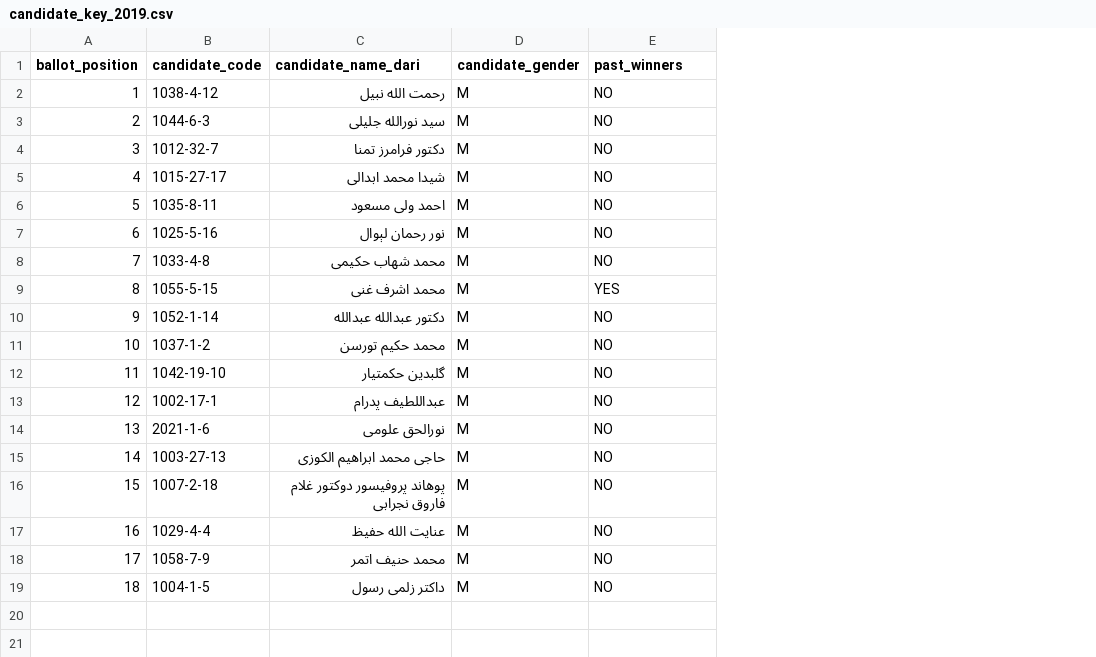
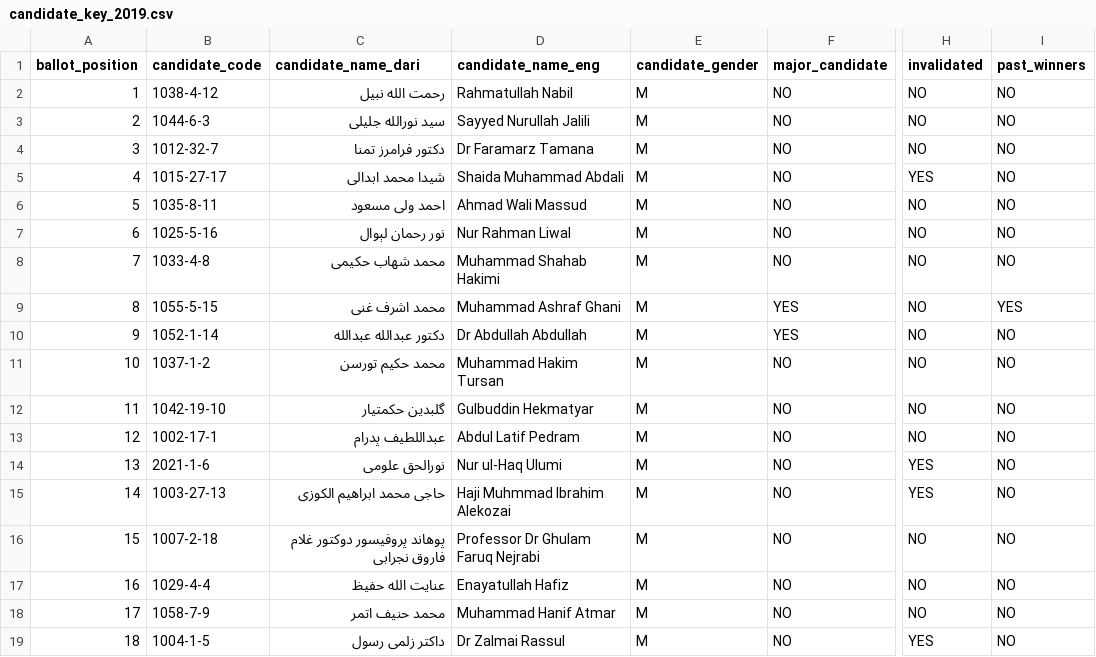
Before and after one commit to colincookman/afghanistan_presidential_election_2019, a CSV file: keyfiles/candidate_key_2019.csv, drawn as a sheet; only a part is shown, gaps mark what is left out; addresses are those after the commit; the diff names each change by its address in the sheet, - before the commit and + after, or states it on an @@ line.

Commit message:
Add IEC audit target list, update candidate key

```diff
--- a/keyfiles/candidate_key_2019.csv
+++ b/keyfiles/candidate_key_2019.csv
+column D (candidate_name_eng), rows 2-19: Rahmatullah Nabil | Sayyed Nurullah Jalili | Dr Faramarz Tamana | Shaida Muhammad Abdali | Ahmad Wali Massud | Nur Rahman Liwal | Muhammad Shahab Hakimi | Muhammad Ashraf Ghani | Dr Abdullah Abdullah | Muhammad Hakim Tursan | Gulbuddin Hekmatyar | Abdul Latif Pedram | Nur ul-Haq Ulumi | Haji Muhmmad Ibrahim Alekozai | Professor Dr Ghulam Faruq Nejrabi | Enayatullah Hafiz | Muhammad Hanif Atmar | Dr Zalmai Rassul
+column H (invalidated), rows 2-19: NO | NO | NO | YES | NO | NO | NO | NO | NO | NO | NO | NO | YES | YES | NO | NO | NO | YES
+column I (past_winners), rows 2-19: NO | NO | NO | NO | NO | NO | NO | YES | NO | NO | NO | NO | NO | NO | NO | NO | NO | NO
-F1: past_winners
+F1: major_candidate
-F10 (major_candidate): NO
+F10 (major_candidate): YES
```
Also changed, not shown: 36 other files.
